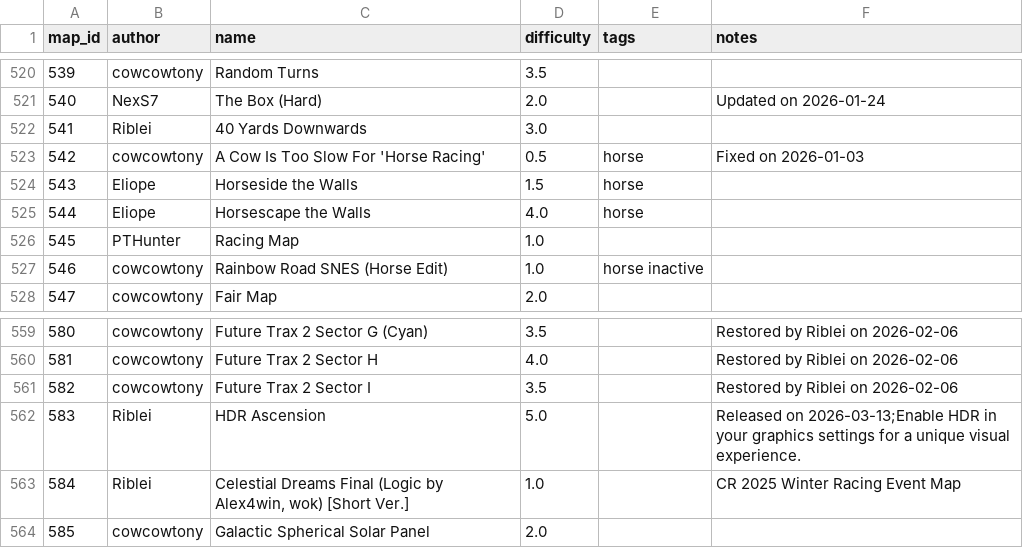
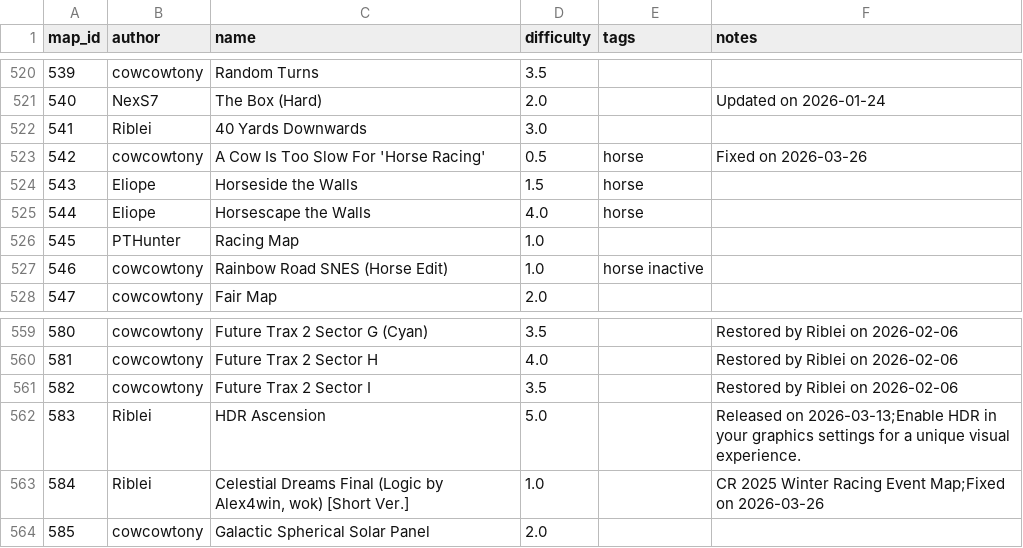
Before and after one commit to vv4t/Aottg2-Racing-Maps, a CSV file: maps.csv, drawn as a sheet; only a part is shown, gaps mark what is left out.

Commit message:
Update maps.csv

```diff
--- a/maps.csv
+++ b/maps.csv
@@ -522,3 +522,3 @@ map_id|author|name|difficulty|tags|notes
 541|Riblei|40 Yards Downwards|3.0||
-542|cowcowtony|A Cow Is Too Slow For 'Horse Racing'|0.5|horse|Fixed on 2026-01-03
+542|cowcowtony|A Cow Is Too Slow For 'Horse Racing'|0.5|horse|Fixed on 2026-03-26
 543|Eliope|Horseside the Walls|1.5|horse|
@@ -562,3 +562,3 @@ map_id|author|name|difficulty|tags|notes
 583|Riblei|HDR Ascension|5.0||Released on 2026-03-13;Enable HDR in your graphics settings for a unique visual experience.
-584|Riblei| Celestial Dreams Final (Logic by Alex4win, wok) [Short Ver.]|1.0||CR 2025 Winter Racing Event Map
+584|Riblei| Celestial Dreams Final (Logic by Alex4win, wok) [Short Ver.]|1.0||CR 2025 Winter Racing Event Map;Fixed on 2026-03-26
 585|cowcowtony|Galactic Spherical Solar Panel|2.0||
```
